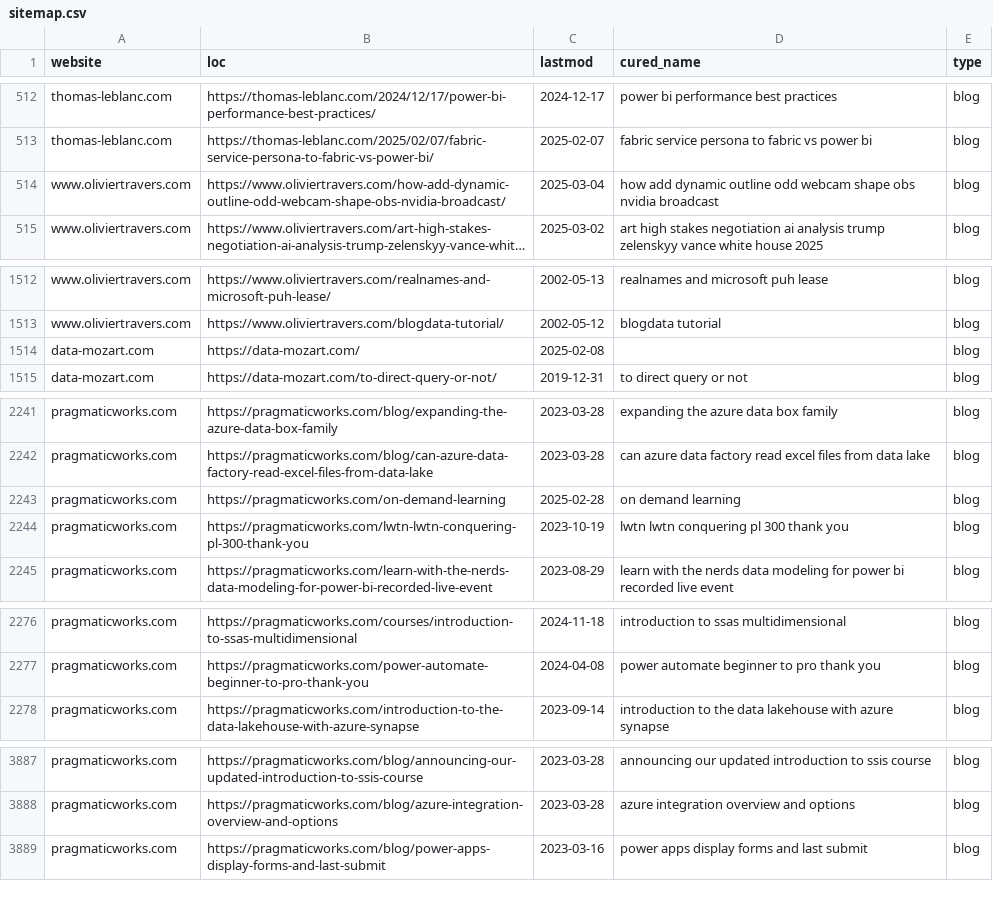
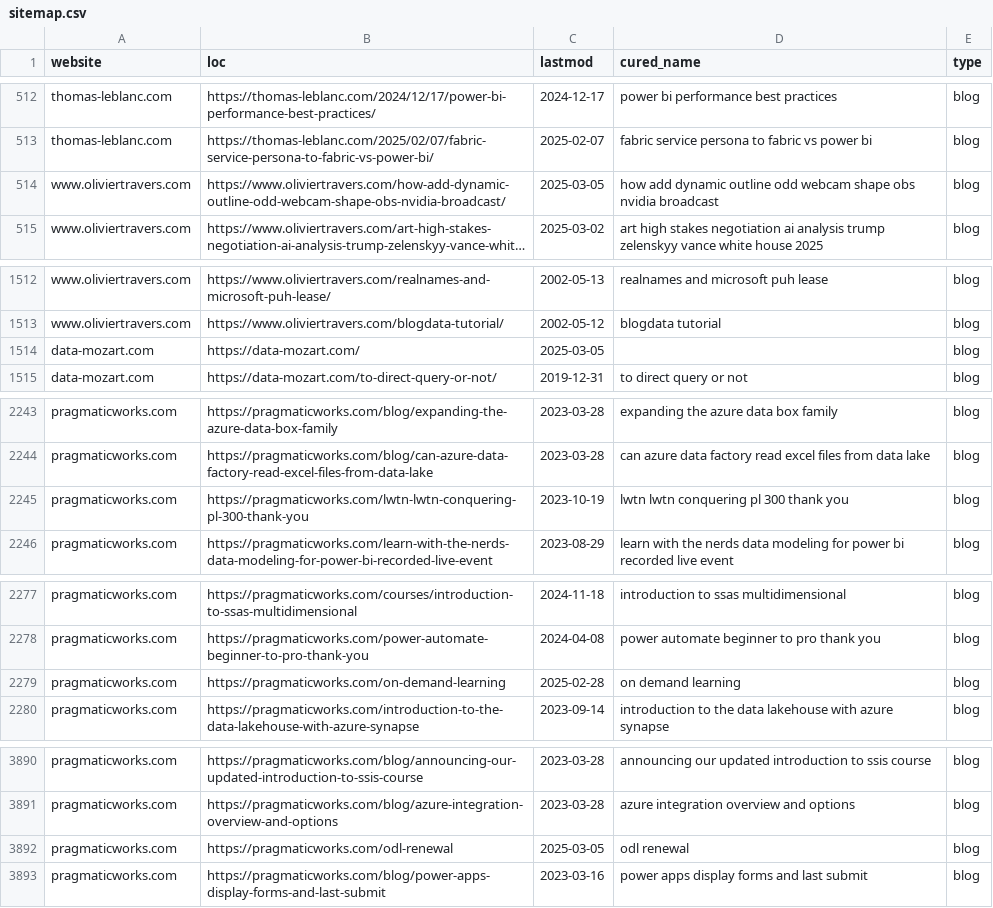
Before and after one commit to julian-passebecq/newsai_script, a CSV file: data/sitemap.csv, drawn as a sheet; only a part is shown, gaps mark what is left out; long unchanged cells end in …; the diff covers the shown part only; the diff names each change by its address in the sheet, - before the commit and + after, or states it on an @@ line.

```diff
--- a/data/sitemap.csv
+++ b/data/sitemap.csv
-C514 (lastmod): 2025-03-04
+C514 (lastmod): 2025-03-05
-C1514 (lastmod): 2025-02-08
+C1514 (lastmod): 2025-03-05
@@ row 2243 moved to row 2279: pragmaticworks.com @@
+row 3892: pragmaticworks.com | https://pragmaticworks.com/odl-renewal | 2025-03-05 | odl renewal | blog
```
Also changed, not shown: 5 added rows, 2 removed rows, 38 moved rows and 6 edited cells elsewhere in this file, data/article_blog.csv.
